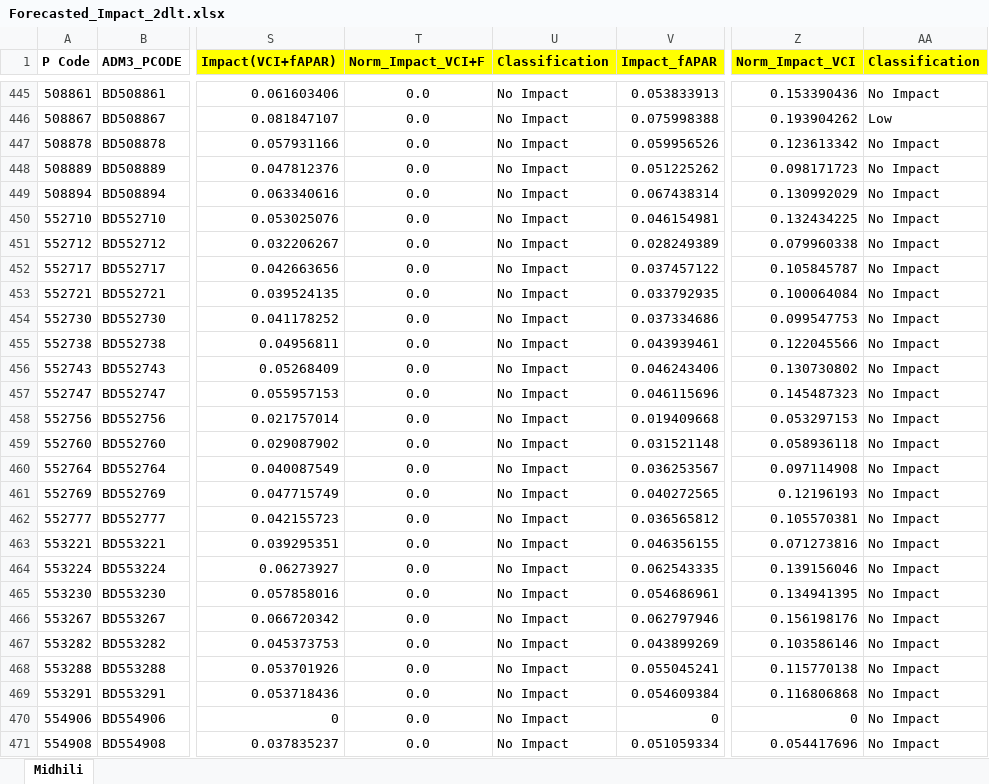
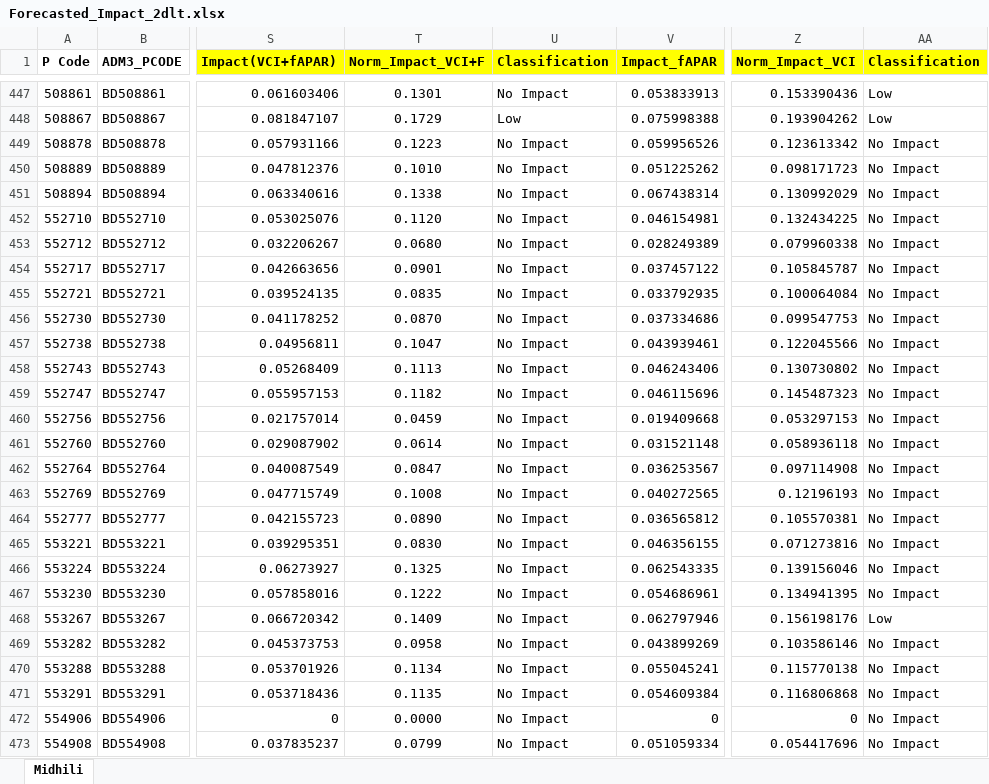
Before and after one commit to ibrahim-abdullah16/IBF-Analysis, an Excel workbook: data/sample/midhili/Forecasted_Impact_2dlt.xlsx, sheet Midhili, drawn as a sheet; only a part is shown, gaps mark what is left out; values as stored, in another font and other column widths than the file's, no borders; addresses are those after the commit; the diff covers the shown part only; the diff names each change by its address in the sheet, - before the commit and + after, or states it on an @@ line.

```diff
--- a/data/sample/midhili/Forecasted_Impact_2dlt.xlsx (sheet Midhili)
+++ b/data/sample/midhili/Forecasted_Impact_2dlt.xlsx (sheet Midhili)
-T447 (Norm_Impact_VCI+F): 0.0
+T447 (Norm_Impact_VCI+F): 0.1301
-AA447 (Classification): No Impact
+AA447 (Classification): Low
-T448 (Norm_Impact_VCI+F): 0.0
+T448 (Norm_Impact_VCI+F): 0.1729
-U448 (Classification): No Impact
+U448 (Classification): Low
-T449 (Norm_Impact_VCI+F): 0.0
+T449 (Norm_Impact_VCI+F): 0.1223
-T450 (Norm_Impact_VCI+F): 0.0
+T450 (Norm_Impact_VCI+F): 0.1010
-T451 (Norm_Impact_VCI+F): 0.0
+T451 (Norm_Impact_VCI+F): 0.1338
-T452 (Norm_Impact_VCI+F): 0.0
+T452 (Norm_Impact_VCI+F): 0.1120
-T453 (Norm_Impact_VCI+F): 0.0
+T453 (Norm_Impact_VCI+F): 0.0680
-T454 (Norm_Impact_VCI+F): 0.0
+T454 (Norm_Impact_VCI+F): 0.0901
-T455 (Norm_Impact_VCI+F): 0.0
+T455 (Norm_Impact_VCI+F): 0.0835
-T456 (Norm_Impact_VCI+F): 0.0
+T456 (Norm_Impact_VCI+F): 0.0870
-T457 (Norm_Impact_VCI+F): 0.0
+T457 (Norm_Impact_VCI+F): 0.1047
-T458 (Norm_Impact_VCI+F): 0.0
+T458 (Norm_Impact_VCI+F): 0.1113
-T459 (Norm_Impact_VCI+F): 0.0
+T459 (Norm_Impact_VCI+F): 0.1182
-T460 (Norm_Impact_VCI+F): 0.0
+T460 (Norm_Impact_VCI+F): 0.0459
-T461 (Norm_Impact_VCI+F): 0.0
+T461 (Norm_Impact_VCI+F): 0.0614
-T462 (Norm_Impact_VCI+F): 0.0
+T462 (Norm_Impact_VCI+F): 0.0847
-T463 (Norm_Impact_VCI+F): 0.0
+T463 (Norm_Impact_VCI+F): 0.1008
-T464 (Norm_Impact_VCI+F): 0.0
+T464 (Norm_Impact_VCI+F): 0.0890
-T465 (Norm_Impact_VCI+F): 0.0
+T465 (Norm_Impact_VCI+F): 0.0830
-T466 (Norm_Impact_VCI+F): 0.0
+T466 (Norm_Impact_VCI+F): 0.1325
-T467 (Norm_Impact_VCI+F): 0.0
+T467 (Norm_Impact_VCI+F): 0.1222
-T468 (Norm_Impact_VCI+F): 0.0
+T468 (Norm_Impact_VCI+F): 0.1409
-AA468 (Classification): No Impact
+AA468 (Classification): Low
-T469 (Norm_Impact_VCI+F): 0.0
+T469 (Norm_Impact_VCI+F): 0.0958
-T470 (Norm_Impact_VCI+F): 0.0
+T470 (Norm_Impact_VCI+F): 0.1134
-T471 (Norm_Impact_VCI+F): 0.0
+T471 (Norm_Impact_VCI+F): 0.1135
-T472 (Norm_Impact_VCI+F): 0.0
+T472 (Norm_Impact_VCI+F): 0.0000
-T473 (Norm_Impact_VCI+F): 0.0
+T473 (Norm_Impact_VCI+F): 0.0799
```
Also changed, not shown: 6 added rows, 4 removed rows, 318 edited cells and cell formats elsewhere in this sheet, formulas that keep their value, data/sample/midhili/Forecasted_Impact_1dlt.xlsx, data/sample/midhili/Forecasted_Impact_3dlt.xlsx, 14 other files.
